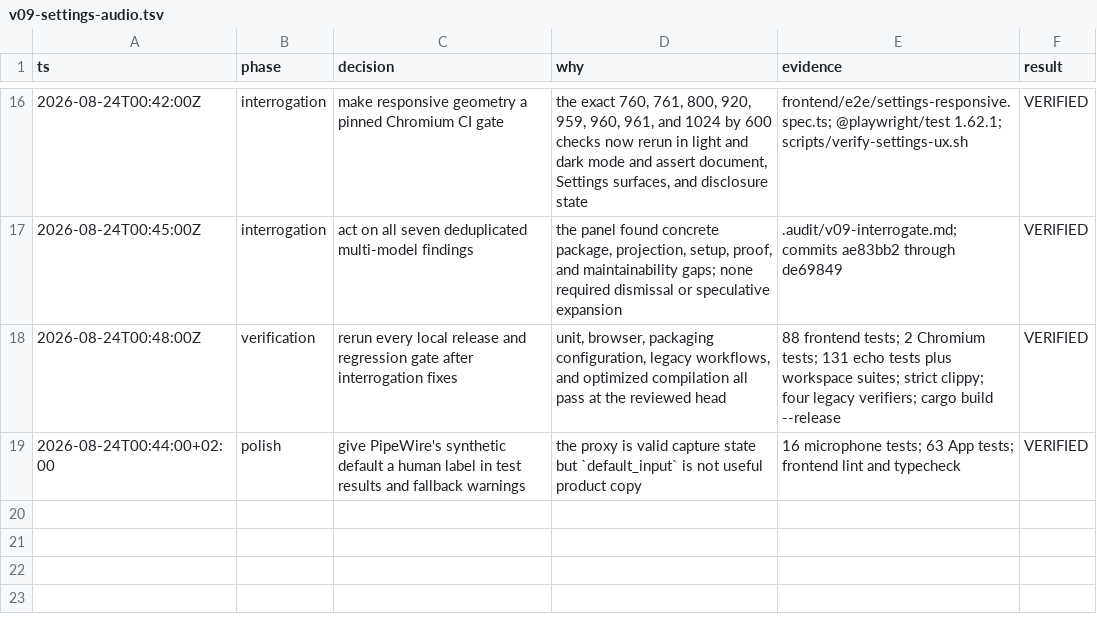
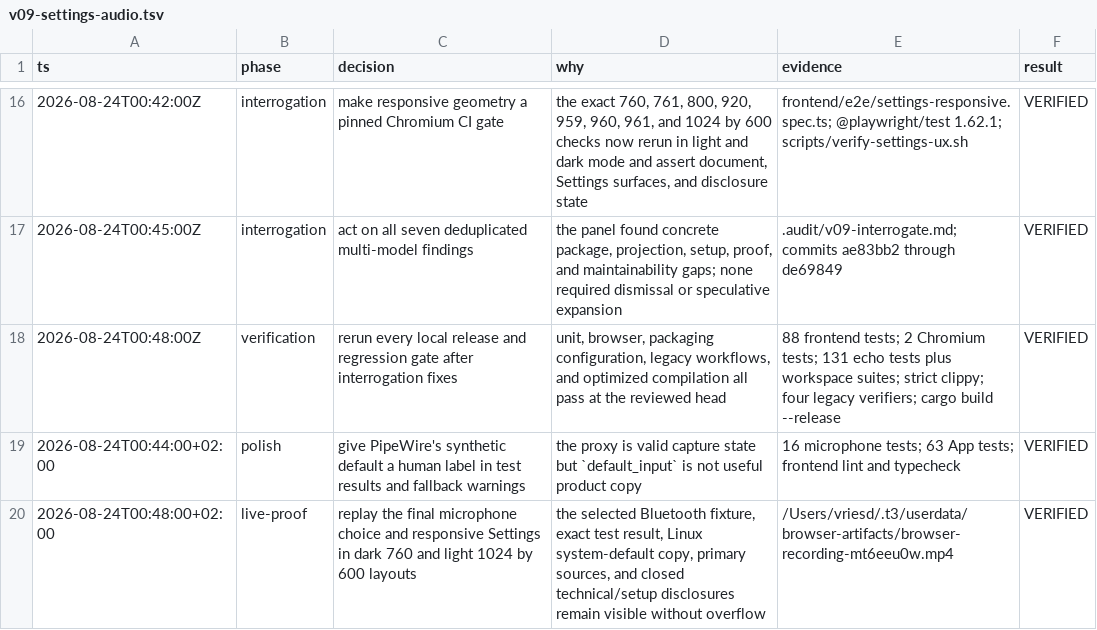
Before and after one commit to ddv1982/echo, a TSV file: .audit/v09-settings-audio.tsv, drawn as a sheet; only a part is shown, gaps mark what is left out.

```diff
--- a/.audit/v09-settings-audio.tsv
+++ b/.audit/v09-settings-audio.tsv
@@ -19 +19,2 @@ ts	phase	decision	why	evidence	result
 2026-08-24T00:44:00+02:00	polish	give PipeWire's synthetic default a human label in test results and fallback warnings	the proxy is valid capture state but `default_input` is not useful product copy	16 microphone tests; 63 App tests; frontend lint and typecheck	VERIFIED
+2026-08-24T00:48:00+02:00	live-proof	replay the final microphone choice and responsive Settings in dark 760 and light 1024 by 600 layouts	the selected Bluetooth fixture, exact test result, Linux system-default copy, primary sources, and closed technical/setup disclosures remain visible without overflow	/Users/vriesd/.t3/userdata/browser-artifacts/browser-recording-mt6eeu0w.mp4	VERIFIED
```
Also changed, not shown: 4 other files.
